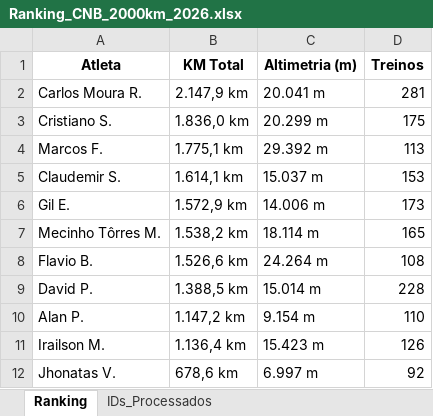
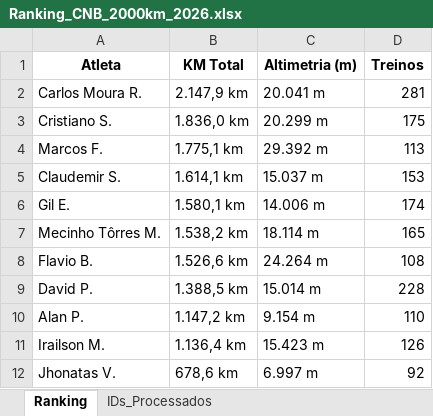
Before and after one commit to marcosfelix22/Ranking_CNB_2000km_2026, an Excel workbook: Ranking_CNB_2000km_2026.xlsx, sheet Ranking, drawn as a sheet; values as stored, in another font and other column widths than the file's, no borders; the diff names each change by its address in the sheet, - before the commit and + after, or states it on an @@ line.

Commit message:
Ranking 2k atualizado

```diff
--- a/Ranking_CNB_2000km_2026.xlsx (sheet Ranking)
+++ b/Ranking_CNB_2000km_2026.xlsx (sheet Ranking)
-B6 (KM Total): 1.572,9 km
+B6 (KM Total): 1.580,1 km
-D6 (Treinos): 173
+D6 (Treinos): 174
```
Also changed, not shown: sheet IDs_Processados.
